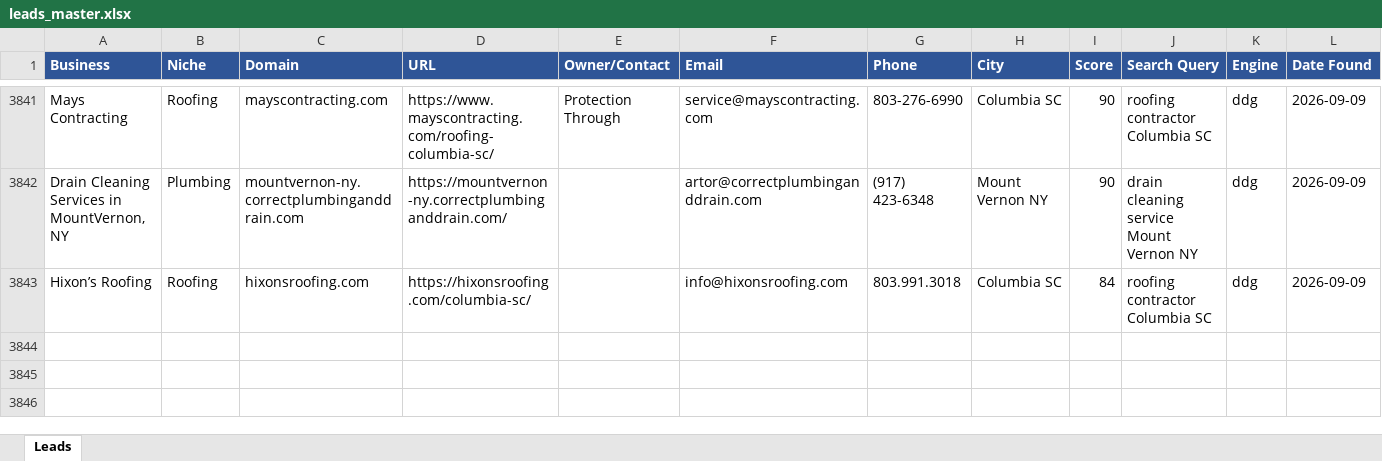
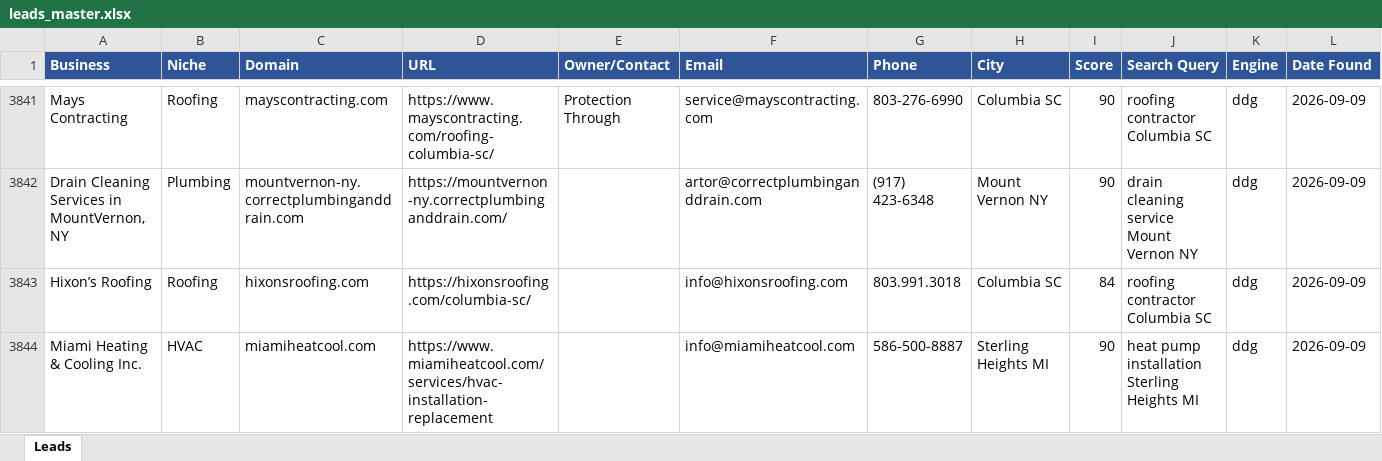
Before and after one commit to calvinbrink-create/Lead-Generation-, an Excel workbook: output/leads_master.xlsx, sheet Leads, drawn as a sheet; only a part is shown, gaps mark what is left out; values as stored, in another font and other column widths than the file's, no borders; rows hold the shown columns only; the diff names each change by its address in the sheet, - before the commit and + after, or states it on an @@ line.

Commit message:
Leads: 2026-09-09 08:35 UTC (cycle 184)

```diff
--- a/output/leads_master.xlsx (sheet Leads)
+++ b/output/leads_master.xlsx (sheet Leads)
+row 3844: Miami Heating & Cooling Inc. | HVAC | miamiheatcool.com | https://www.miamiheatcool.com/services/hvac-installation-replacement |  | info@miamiheatcool.com | 586-500-8887 | Sterling Heights MI | 90 | heat pump installation Sterling Heights MI | ddg | 2026-09-09
```
Also changed, not shown: output/leads_2026-09-09.xlsx, 1 other file.
